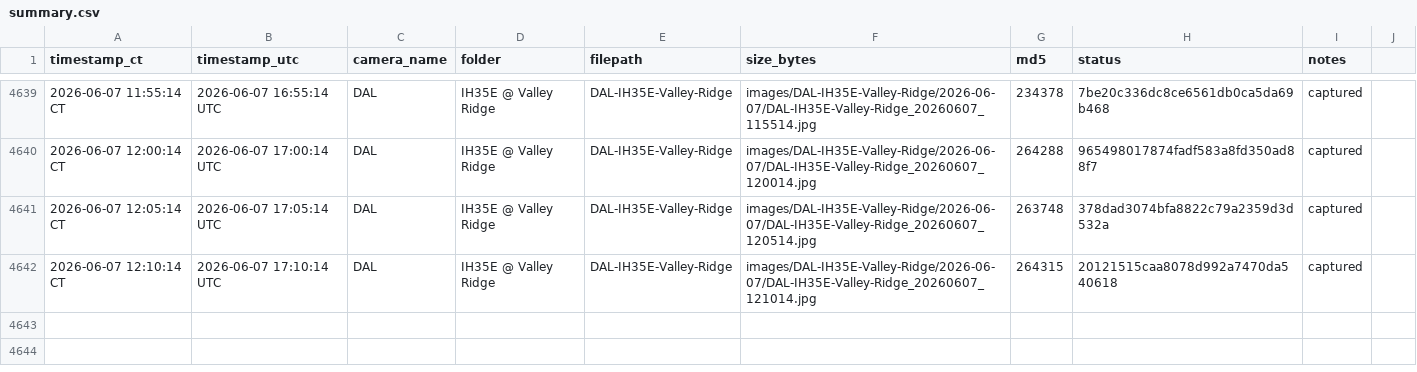
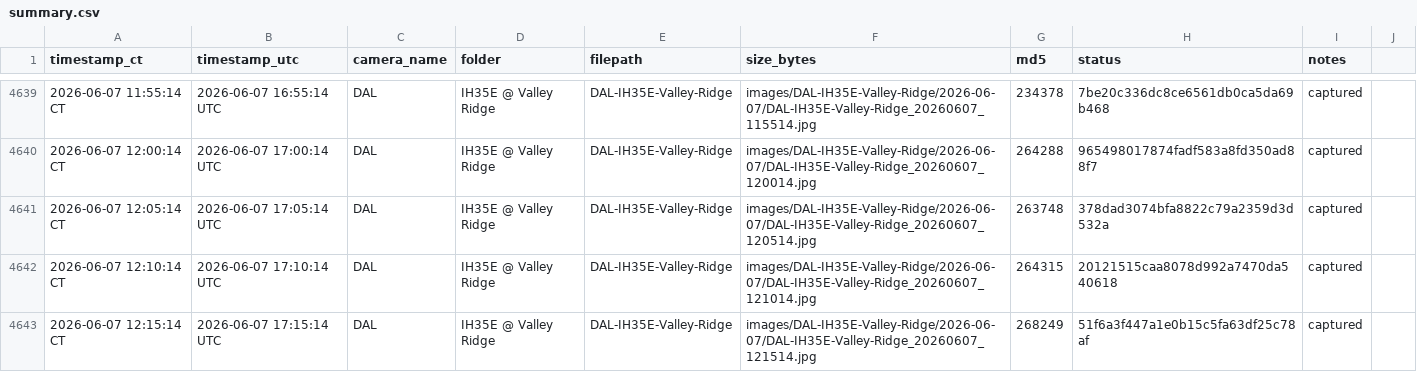
Before and after one commit to aifornsb/txdot-cameras, a CSV file: summary.csv, drawn as a sheet; only a part is shown, gaps mark what is left out; the diff names each change by its address in the sheet, - before the commit and + after, or states it on an @@ line.

Commit message:
IH35E Valley Ridge — 2026-06-07 17:15 UTC

```diff
--- a/summary.csv
+++ b/summary.csv
+row 4643: 2026-06-07 12:15:14 CT | 2026-06-07 17:15:14 UTC | DAL | IH35E @ Valley Ridge | DAL-IH35E-Valley-Ridge | images/DAL-IH35E-Valley-Ridge/2026-06-07/DAL-IH35E-Valley-Ridge_20260607_121514.jpg | 268249 | 51f6a3f447a1e0b15c5fa63df25c78af | captured
```
Also changed, not shown: 1 other file.
